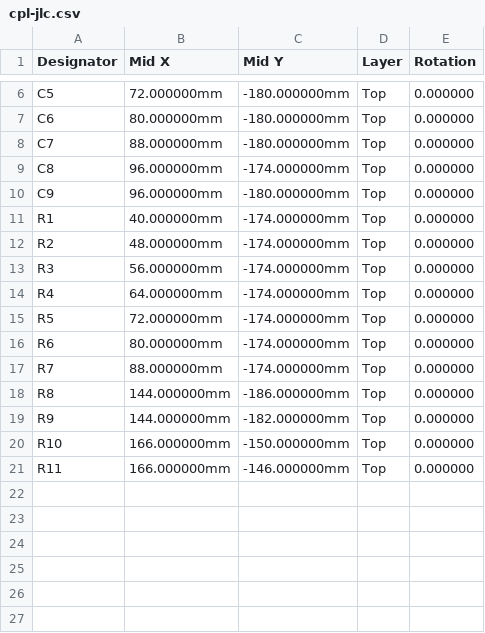
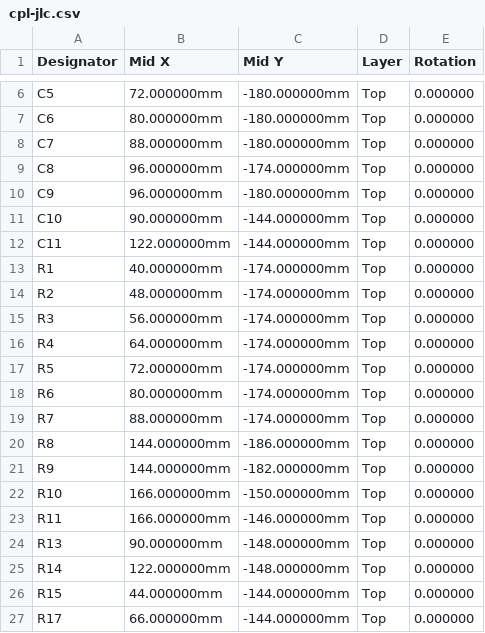
Before and after one commit to NormSohl/daisy-freeze-pedal, a CSV file: pcb/carrier/fab/cpl-jlc.csv, drawn as a sheet; only a part is shown, gaps mark what is left out; the diff names each change by its address in the sheet, - before the commit and + after, or states it on an @@ line.

```diff
--- a/pcb/carrier/fab/cpl-jlc.csv
+++ b/pcb/carrier/fab/cpl-jlc.csv
+row 11: C10 | 90.000000mm | -144.000000mm | Top | 0.000000
+row 12: C11 | 122.000000mm | -144.000000mm | Top | 0.000000
+row 24: R13 | 90.000000mm | -148.000000mm | Top | 0.000000
+row 25: R14 | 122.000000mm | -148.000000mm | Top | 0.000000
+row 26: R15 | 44.000000mm | -144.000000mm | Top | 0.000000
+row 27: R17 | 66.000000mm | -144.000000mm | Top | 0.000000
```
Also changed, not shown: pcb/carrier/fab/bom-jlc.csv, 32 other files.
